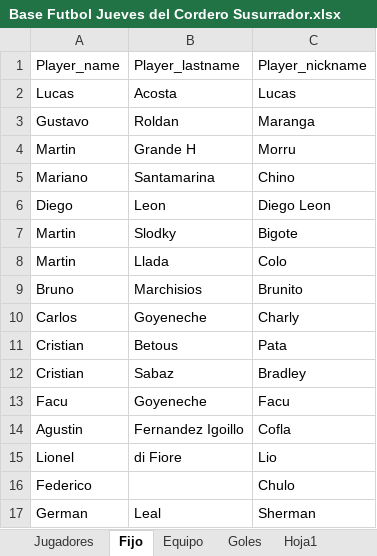
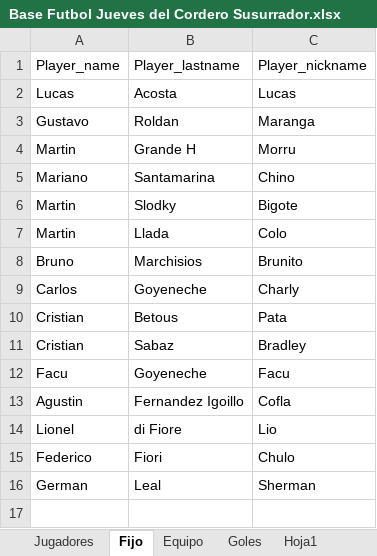
Before and after one commit to lladamartin/JuevesdelCorderoSusurrador, an Excel workbook: docs/Base Futbol Jueves del Cordero Susurrador.xlsx, sheet Fijo, drawn as a sheet; values as stored, in another font and other column widths than the file's, no borders; removed rows and columns are numbered as before the commit, all else as after; the diff names each change by its address in the sheet, - before the commit and + after, or states it on an @@ line.

```diff
--- a/docs/Base Futbol Jueves del Cordero Susurrador.xlsx (sheet Fijo)
+++ b/docs/Base Futbol Jueves del Cordero Susurrador.xlsx (sheet Fijo)
-row 6: Diego | Leon | Diego Leon
-B15: (empty)
+B15: Fiori
```
Also changed, not shown: sheet Goles, 1 other file.
